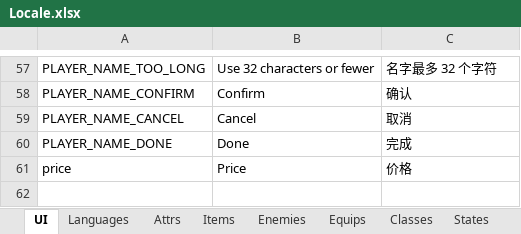
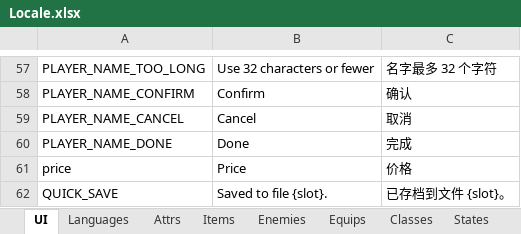
Before and after one commit to JasonLeon01/Ludork, an Excel workbook: Game/Data/Locale/Locale.xlsx, sheet UI, drawn as a sheet; only a part is shown, gaps mark what is left out; values as stored, in another font and other column widths than the file's, no borders; the diff names each change by its address in the sheet, - before the commit and + after, or states it on an @@ line.

```diff
--- a/Game/Data/Locale/Locale.xlsx (sheet UI)
+++ b/Game/Data/Locale/Locale.xlsx (sheet UI)
+row 62: QUICK_SAVE | Saved to file {slot}. | 已存档到文件 {slot}。
```
Also changed, not shown: 20 other files.
